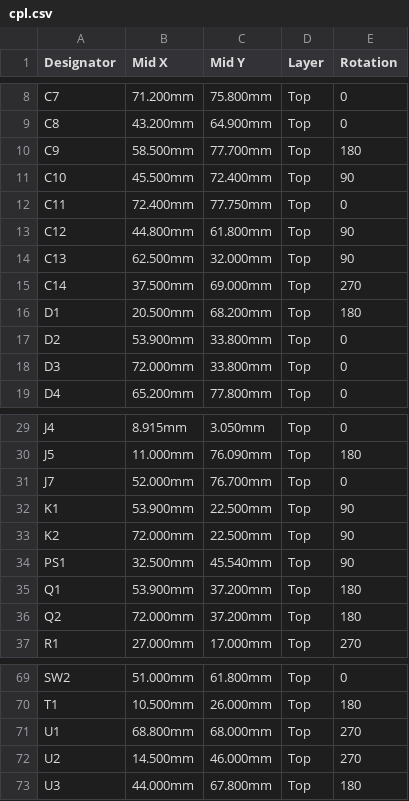
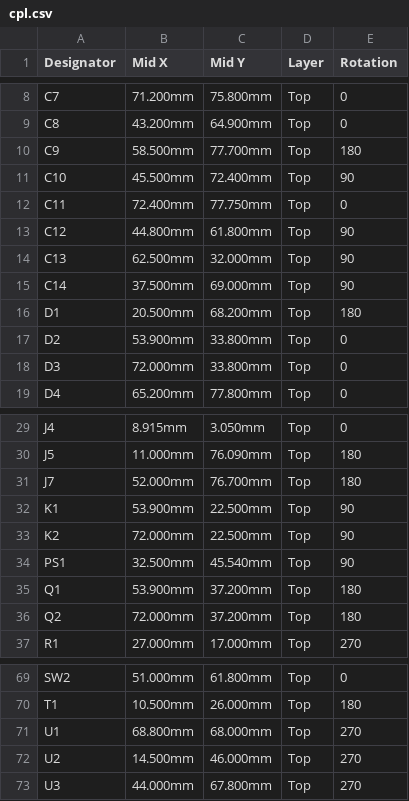
Before and after one commit to clowrey/c6-energy-relay, a CSV file: hw/out/jlc/cpl.csv, drawn as a sheet; only a part is shown, gaps mark what is left out.

Commit message:
Fix JLC placement rotation of J7, C14 and U3; record the real JLC quote
Checked every part in JLC's placement preview against the board's pad
positions. The Qwiic socket was turned 180 degrees, the 220 uF polymer
capacitor had its polarity reversed and the LDO sat 90 degrees off.

```diff
--- a/hw/out/jlc/cpl.csv
+++ b/hw/out/jlc/cpl.csv
@@ -14,3 +14,3 @@ C12,44.800mm,61.800mm,Top,90
 C13,62.500mm,32.000mm,Top,90
-C14,37.500mm,69.000mm,Top,270
+C14,37.500mm,69.000mm,Top,90
 D1,20.500mm,68.200mm,Top,180
@@ -30,3 +30,3 @@ J4,8.915mm,3.050mm,Top,0
 J5,11.000mm,76.090mm,Top,180
-J7,52.000mm,76.700mm,Top,0
+J7,52.000mm,76.700mm,Top,180
 K1,53.900mm,22.500mm,Top,90
@@ -72,2 +72,2 @@ U1,68.800mm,68.000mm,Top,270
 U2,14.500mm,46.000mm,Top,270
-U3,44.000mm,67.800mm,Top,180
+U3,44.000mm,67.800mm,Top,270
```
Also changed, not shown: 4 other files.
